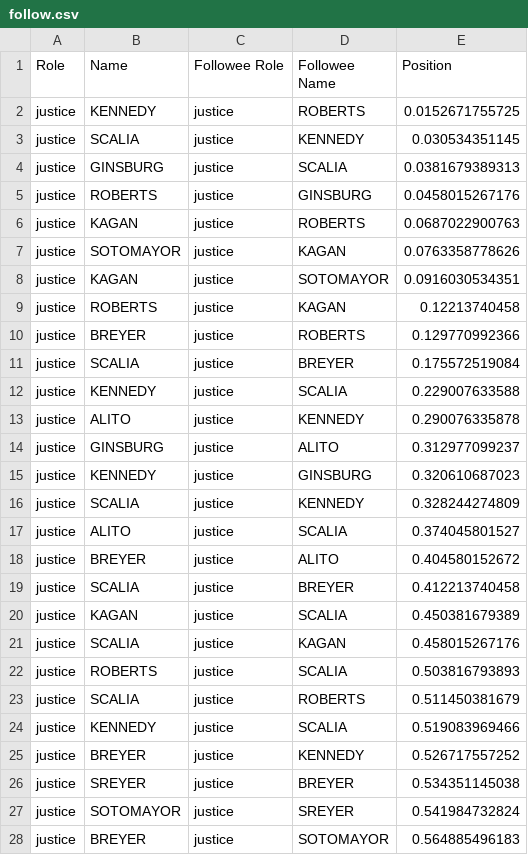
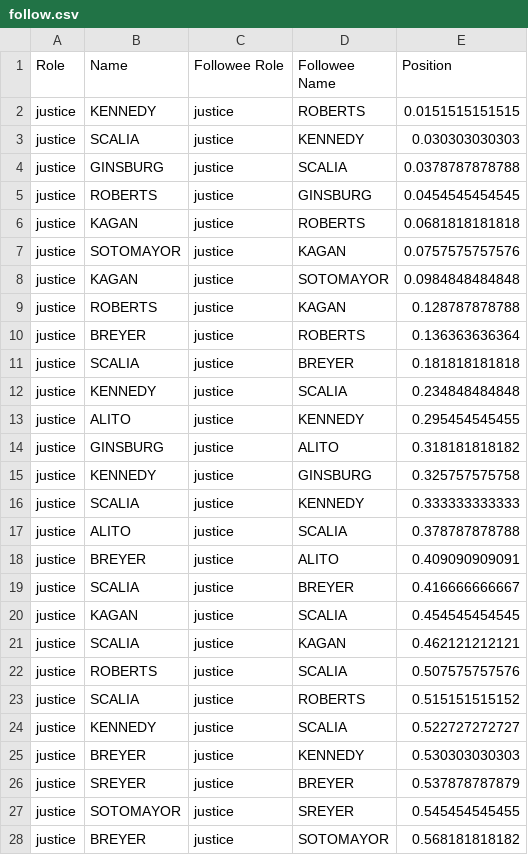
Before and after one commit to polakluk/supreme-court-analysis, a CSV file: report-data/follow.csv, drawn as a sheet; only a part is shown; the diff covers the shown part only.

```diff
--- a/report-data/follow.csv
+++ b/report-data/follow.csv
@@ -1,28 +1,28 @@
 Role,Name,Followee Role,Followee Name,Position
-justice,KENNEDY,justice,ROBERTS,0.0152671755725
-justice,SCALIA,justice,KENNEDY,0.030534351145
-justice,GINSBURG,justice,SCALIA,0.0381679389313
-justice,ROBERTS,justice,GINSBURG,0.0458015267176
-justice,KAGAN,justice,ROBERTS,0.0687022900763
-justice,SOTOMAYOR,justice,KAGAN,0.0763358778626
-justice,KAGAN,justice,SOTOMAYOR,0.0916030534351
-justice,ROBERTS,justice,KAGAN,0.12213740458
-justice,BREYER,justice,ROBERTS,0.129770992366
-justice,SCALIA,justice,BREYER,0.175572519084
-justice,KENNEDY,justice,SCALIA,0.229007633588
-justice,ALITO,justice,KENNEDY,0.290076335878
-justice,GINSBURG,justice,ALITO,0.312977099237
-justice,KENNEDY,justice,GINSBURG,0.320610687023
-justice,SCALIA,justice,KENNEDY,0.328244274809
-justice,ALITO,justice,SCALIA,0.374045801527
-justice,BREYER,justice,ALITO,0.404580152672
-justice,SCALIA,justice,BREYER,0.412213740458
-justice,KAGAN,justice,SCALIA,0.450381679389
-justice,SCALIA,justice,KAGAN,0.458015267176
-justice,ROBERTS,justice,SCALIA,0.503816793893
-justice,SCALIA,justice,ROBERTS,0.511450381679
-justice,KENNEDY,justice,SCALIA,0.519083969466
-justice,BREYER,justice,KENNEDY,0.526717557252
-justice,SREYER,justice,BREYER,0.534351145038
-justice,SOTOMAYOR,justice,SREYER,0.541984732824
-justice,BREYER,justice,SOTOMAYOR,0.564885496183
+justice,KENNEDY,justice,ROBERTS,0.0151515151515
+justice,SCALIA,justice,KENNEDY,0.030303030303
+justice,GINSBURG,justice,SCALIA,0.0378787878788
+justice,ROBERTS,justice,GINSBURG,0.0454545454545
+justice,KAGAN,justice,ROBERTS,0.0681818181818
+justice,SOTOMAYOR,justice,KAGAN,0.0757575757576
+justice,KAGAN,justice,SOTOMAYOR,0.0984848484848
+justice,ROBERTS,justice,KAGAN,0.128787878788
+justice,BREYER,justice,ROBERTS,0.136363636364
+justice,SCALIA,justice,BREYER,0.181818181818
+justice,KENNEDY,justice,SCALIA,0.234848484848
+justice,ALITO,justice,KENNEDY,0.295454545455
+justice,GINSBURG,justice,ALITO,0.318181818182
+justice,KENNEDY,justice,GINSBURG,0.325757575758
+justice,SCALIA,justice,KENNEDY,0.333333333333
+justice,ALITO,justice,SCALIA,0.378787878788
+justice,BREYER,justice,ALITO,0.409090909091
+justice,SCALIA,justice,BREYER,0.416666666667
+justice,KAGAN,justice,SCALIA,0.454545454545
+justice,SCALIA,justice,KAGAN,0.462121212121
+justice,ROBERTS,justice,SCALIA,0.507575757576
+justice,SCALIA,justice,ROBERTS,0.515151515152
+justice,KENNEDY,justice,SCALIA,0.522727272727
+justice,BREYER,justice,KENNEDY,0.530303030303
+justice,SREYER,justice,BREYER,0.537878787879
+justice,SOTOMAYOR,justice,SREYER,0.545454545455
+justice,BREYER,justice,SOTOMAYOR,0.568181818182
```
Also changed, not shown: 29 edited cells elsewhere in this file, report-data/allturns.csv, 16 other files.
